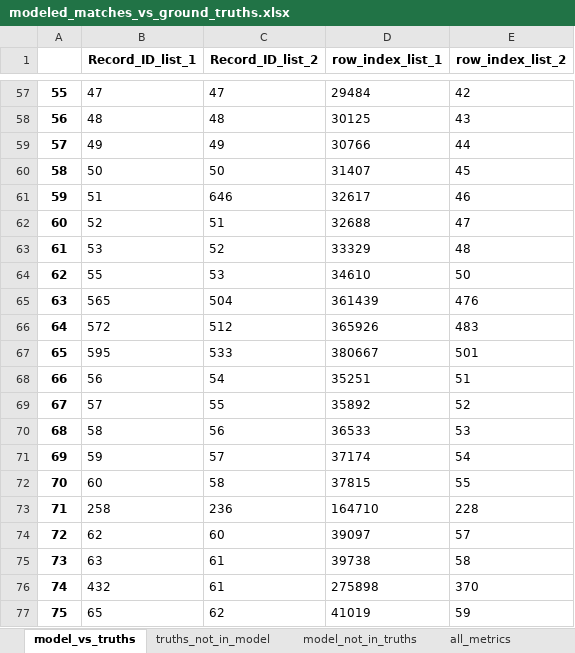
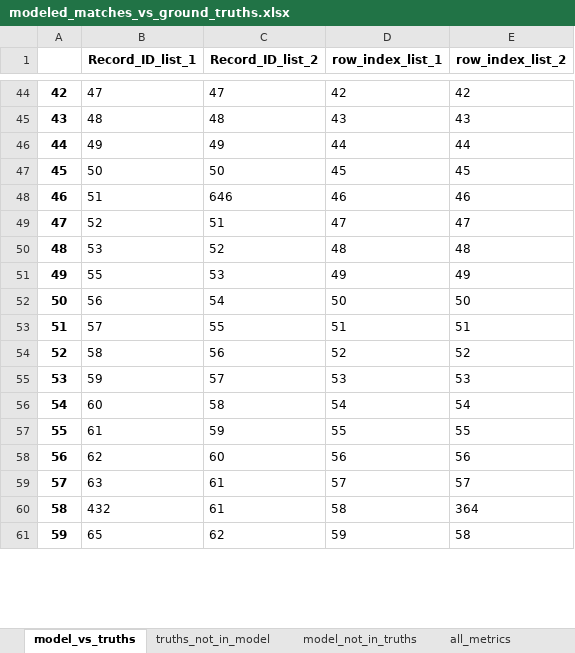
Before and after one commit to aberk104/CS410-Project, an Excel workbook: output/modeled_matches_vs_ground_truths.xlsx, sheet model_vs_truths, drawn as a sheet; only a part is shown, gaps mark what is left out; values as stored, in another font and other column widths than the file's, no borders; removed rows and columns are numbered as before the commit, all else as after; the diff covers the shown part only; the diff names each change by its address in the sheet, - before the commit and + after, or states it on an @@ line.

```diff
--- a/output/modeled_matches_vs_ground_truths.xlsx (sheet model_vs_truths)
+++ b/output/modeled_matches_vs_ground_truths.xlsx (sheet model_vs_truths)
@@ column A renumbered from row 3 down @@
-D44 (row_index_list_1): 29484
+D44 (row_index_list_1): 42
-D45 (row_index_list_1): 30125
+D45 (row_index_list_1): 43
-D46 (row_index_list_1): 30766
+D46 (row_index_list_1): 44
-D47 (row_index_list_1): 31407
+D47 (row_index_list_1): 45
-D48 (row_index_list_1): 32617
+D48 (row_index_list_1): 46
-D49 (row_index_list_1): 32688
+D49 (row_index_list_1): 47
-D50 (row_index_list_1): 33329
+D50 (row_index_list_1): 48
-D51 (row_index_list_1): 34610
+D51 (row_index_list_1): 49
-E51 (row_index_list_2): 50
+E51 (row_index_list_2): 49
-row 65: 63 | 565 | 504 | 361439 | 476
-row 66: 64 | 572 | 512 | 365926 | 483
-row 67: 65 | 595 | 533 | 380667 | 501
-D52 (row_index_list_1): 35251
+D52 (row_index_list_1): 50
-E52 (row_index_list_2): 51
+E52 (row_index_list_2): 50
-D53 (row_index_list_1): 35892
+D53 (row_index_list_1): 51
-E53 (row_index_list_2): 52
+E53 (row_index_list_2): 51
-D54 (row_index_list_1): 36533
+D54 (row_index_list_1): 52
-E54 (row_index_list_2): 53
+E54 (row_index_list_2): 52
-D55 (row_index_list_1): 37174
+D55 (row_index_list_1): 53
-E55 (row_index_list_2): 54
+E55 (row_index_list_2): 53
-D56 (row_index_list_1): 37815
+D56 (row_index_list_1): 54
-E56 (row_index_list_2): 55
+E56 (row_index_list_2): 54
-row 73: 71 | 258 | 236 | 164710 | 228
+row 57: 55 | 61 | 59 | 55 | 55
-D58 (row_index_list_1): 39097
+D58 (row_index_list_1): 56
-E58 (row_index_list_2): 57
+E58 (row_index_list_2): 56
-D59 (row_index_list_1): 39738
+D59 (row_index_list_1): 57
-E59 (row_index_list_2): 58
+E59 (row_index_list_2): 57
-D60 (row_index_list_1): 275898
+D60 (row_index_list_1): 58
-E60 (row_index_list_2): 370
+E60 (row_index_list_2): 364
-D61 (row_index_list_1): 41019
+D61 (row_index_list_1): 59
-E61 (row_index_list_2): 59
+E61 (row_index_list_2): 58
```
Also changed, not shown: 103 added rows, 95 removed rows and 949 edited cells elsewhere in this sheet, sheet model_not_in_truths, sheet truths_not_in_model, sheet all_metrics, data/marijuana applicants test data - correct matches.xlsx, data/randomized_addresses_list_1.xlsx, 9 other files.
